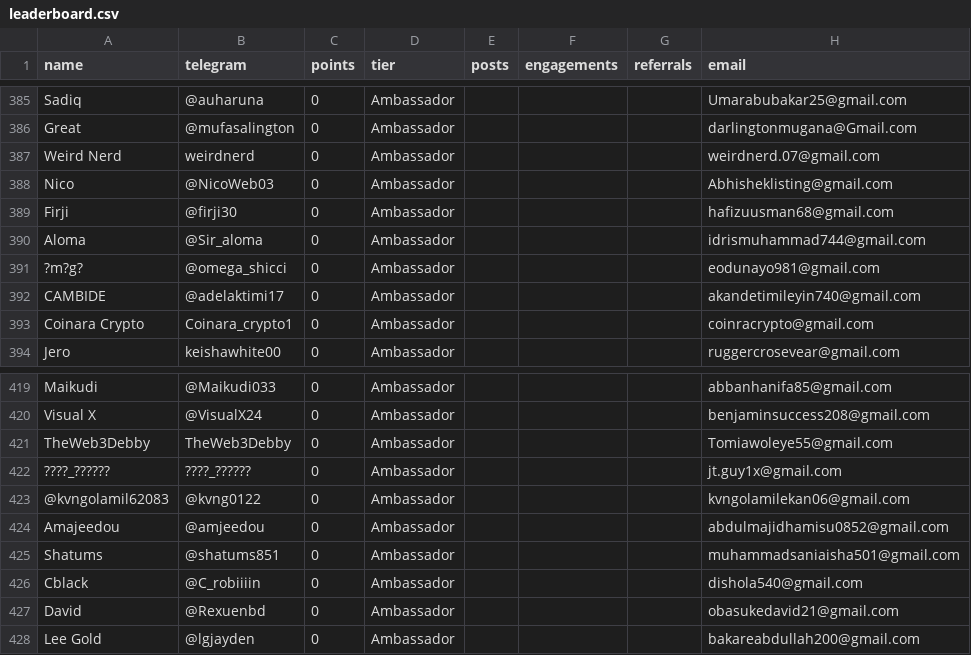
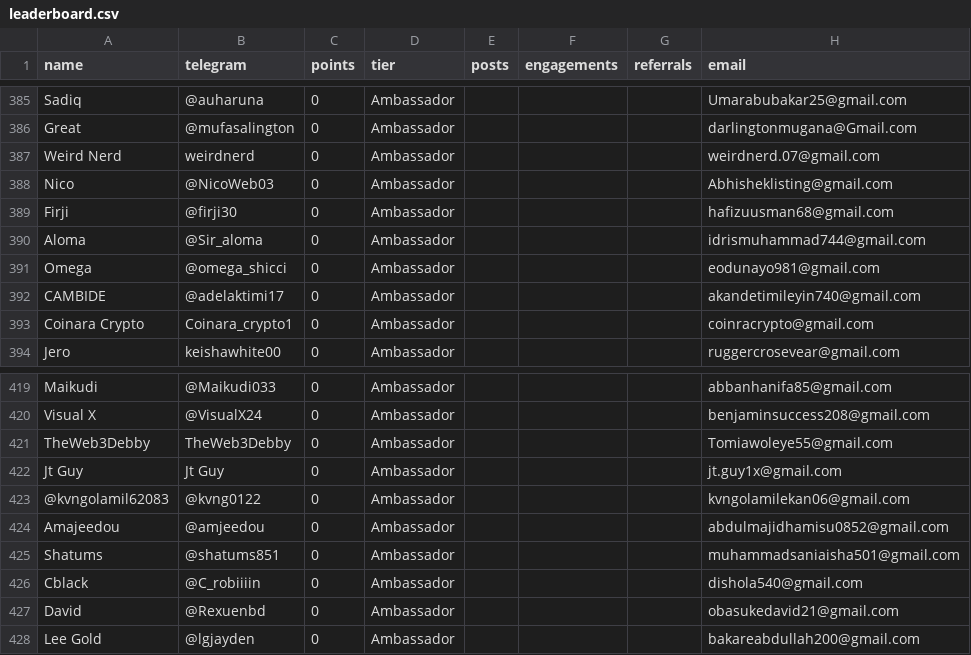
Before and after one commit to devel0x/electronero, a CSV file: ambassadors/fastapi-ambassador-leaderboard/data/leaderboard.csv, drawn as a sheet; only a part is shown, gaps mark what is left out.

Commit message:
checkpoint

```diff
--- a/ambassadors/fastapi-ambassador-leaderboard/data/leaderboard.csv
+++ b/ambassadors/fastapi-ambassador-leaderboard/data/leaderboard.csv
@@ -390,3 +390,3 @@ Firji,@firji30,0,Ambassador,,,,hafizuusman68@gmail.com
 Aloma,@Sir_aloma,0,Ambassador,,,,idrismuhammad744@gmail.com
-?m?g?,@omega_shicci,0,Ambassador,,,,eodunayo981@gmail.com
+Omega,@omega_shicci,0,Ambassador,,,,eodunayo981@gmail.com
 CAMBIDE,@adelaktimi17,0,Ambassador,,,,akandetimileyin740@gmail.com
@@ -421,3 +421,3 @@ Visual X,@VisualX24,0,Ambassador,,,,benjaminsuccess208@gmail.com
 TheWeb3Debby,TheWeb3Debby,0,Ambassador,,,,Tomiawoleye55@gmail.com
-????_??????,????_??????,0,Ambassador,,,,jt.guy1x@gmail.com
+Jt Guy,Jt Guy,0,Ambassador,,,,jt.guy1x@gmail.com
 @kvngolamil62083,@kvng0122,0,Ambassador,,,,kvngolamilekan06@gmail.com
```
